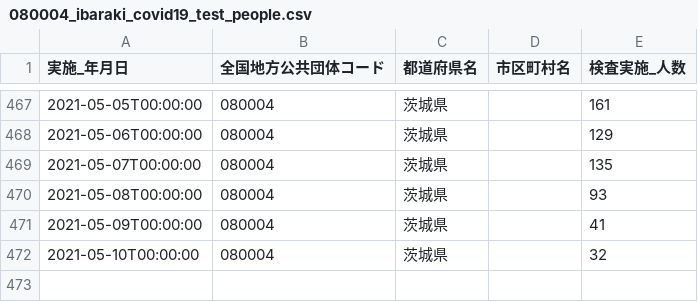
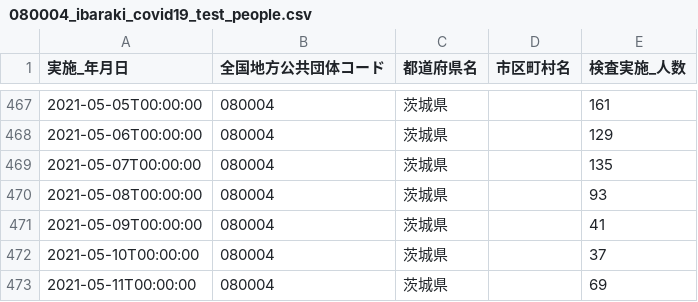
Before and after one commit to a01sa01to/my-website, a CSV file: default/opendata/data/covid19_ibaraki/080004_ibaraki_covid19_test_people.csv, drawn as a sheet; only a part is shown, gaps mark what is left out.

```diff
--- a/default/opendata/data/covid19_ibaraki/080004_ibaraki_covid19_test_people.csv
+++ b/default/opendata/data/covid19_ibaraki/080004_ibaraki_covid19_test_people.csv
@@ -471,2 +471,3 @@
 2021-05-09T00:00:00,080004,茨城県,,41
-2021-05-10T00:00:00,080004,茨城県,,32
+2021-05-10T00:00:00,080004,茨城県,,37
+2021-05-11T00:00:00,080004,茨城県,,69
```
Also changed, not shown: default/opendata/data/covid19_ibaraki/080004_ibaraki_covid19_death_number.csv, default/opendata/data/covid19_ibaraki/080004_ibaraki_covid19_recovered_number.csv, 5 other files.
